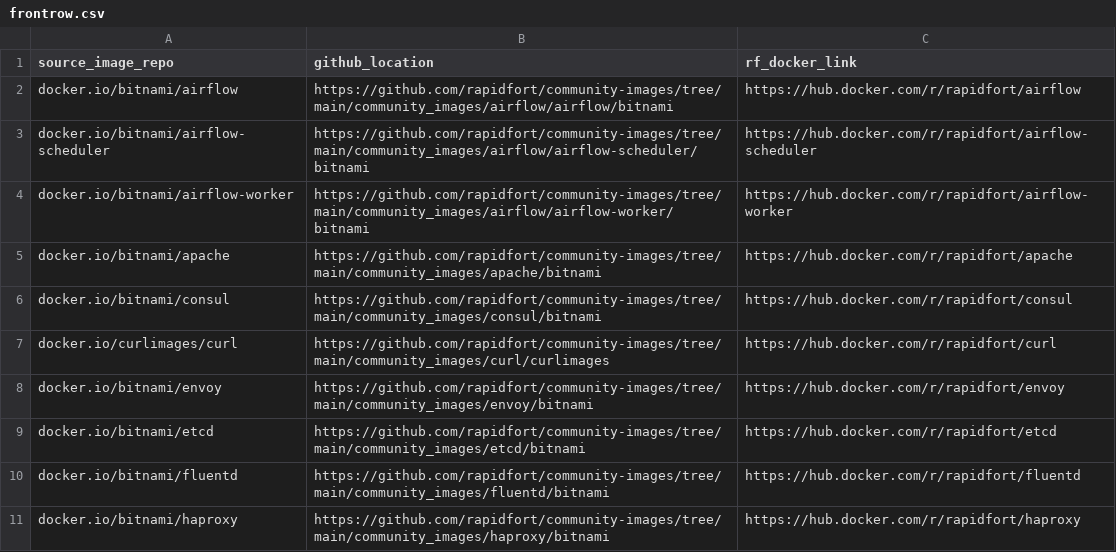
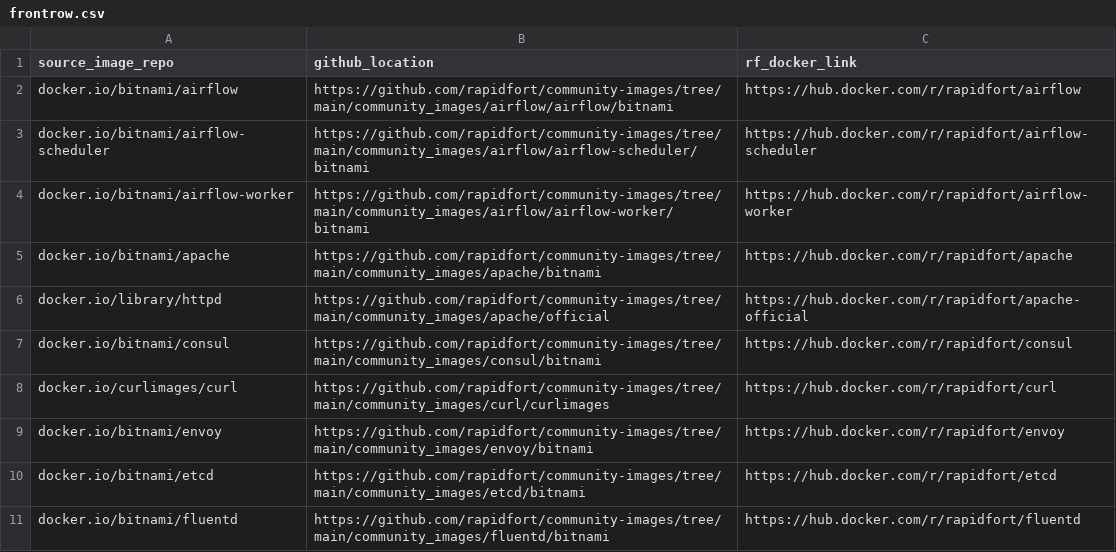
Before and after one commit to mridul549/community-images, a CSV file: frontrow.csv, drawn as a sheet; only a part is shown; the shorter side is filled out with more unchanged rows.

Commit message:
Apache official adder (#190)
* module list check1

* module list check2

* module list check3

* module list check4

* module list check4

* module list check5

* module list check6

* module list check7

* module list check7

* module list check8

* module list check9

* configuring httpd

* adding mpms

* adding mpms

* adding ssl certs

* adding ssl config

* adding ssl config

* adding ssl config

* adding ssl config

* adding ssl config

* adding ssl config

* coverage scripts in check

* coverage scripts in check2

* coverage scripts in check3

* configs complete

* trail

* configured latest_tag_gen

* configured image.yml

* some final config changes

* configured image.yml

* Revert "configured image.yml"

This reverts commit cf9213655c9a012ab793bc4dda80e18048a9e833.

* Added workflows

* added readme

* finalized image.yml

* finalized image.yml

* removed comments from registry helper

```diff
--- a/frontrow.csv
+++ b/frontrow.csv
@@ -5,2 +5,3 @@ docker.io/bitnami/airflow-worker,https://github.com/rapidfort/community-images/t
 docker.io/bitnami/apache,https://github.com/rapidfort/community-images/tree/main/community_images/apache/bitnami,https://hub.docker.com/r/rapidfort/apache
+docker.io/library/httpd,https://github.com/rapidfort/community-images/tree/main/community_images/apache/official,https://hub.docker.com/r/rapidfort/apache-official
 docker.io/bitnami/consul,https://github.com/rapidfort/community-images/tree/main/community_images/consul/bitnami,https://hub.docker.com/r/rapidfort/consul
```
Also changed, not shown: 17 other files.
